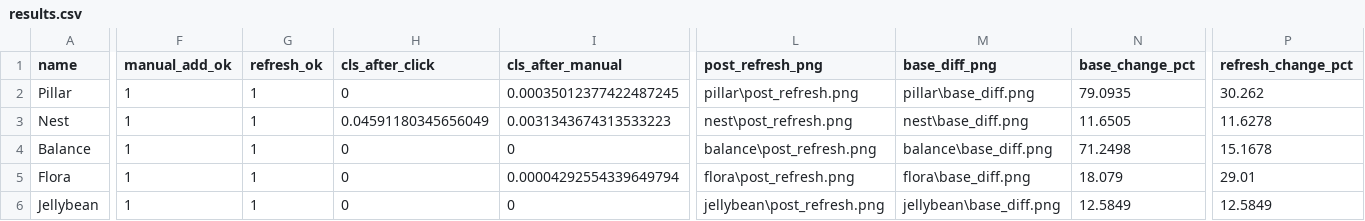
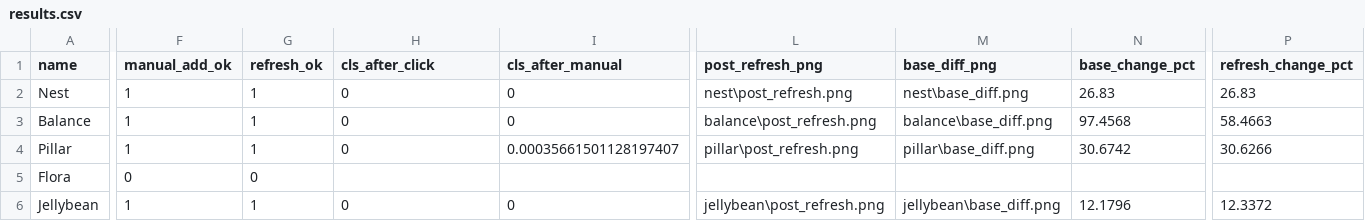
Before and after one commit to Amanbanti/shopify-theme, a CSV file: e2e/out/results.csv, drawn as a sheet; only a part is shown, gaps mark what is left out; removed rows and columns are numbered as before the commit, all else as after; rows hold the shown columns only; the diff covers the shown part only; the diff names each change by its address in the sheet, - before the commit and + after, or states it on an @@ line.

```diff
--- a/e2e/out/results.csv
+++ b/e2e/out/results.csv
-row 2: Pillar | 1 | 1 | 0 | 0.00035012377422487245 | pillar\post_refresh.png | pillar\base_diff.png | 79.0935 | 30.262
-H2 (cls_after_click): 0.04591180345656049
+H2 (cls_after_click): 0
-I2 (cls_after_manual): 0.0031343674313533223
+I2 (cls_after_manual): 0
-N2 (base_change_pct): 11.6505
+N2 (base_change_pct): 26.83
-P2 (refresh_change_pct): 11.6278
+P2 (refresh_change_pct): 26.83
-N3 (base_change_pct): 71.2498
+N3 (base_change_pct): 97.4568
-P3 (refresh_change_pct): 15.1678
+P3 (refresh_change_pct): 58.4663
+row 4: Pillar | 1 | 1 | 0 | 0.00035661501128197407 | pillar\post_refresh.png | pillar\base_diff.png | 30.6742 | 30.6266
-F5 (manual_add_ok): 1
+F5 (manual_add_ok): 0
-G5 (refresh_ok): 1
+G5 (refresh_ok): 0
-H5 (cls_after_click): 0
+H5 (cls_after_click): (empty)
-I5 (cls_after_manual): 0.00004292554339649794
+I5 (cls_after_manual): (empty)
-L5 (post_refresh_png): flora\post_refresh.png
+L5 (post_refresh_png): (empty)
-M5 (base_diff_png): flora\base_diff.png
+M5 (base_diff_png): (empty)
-N5 (base_change_pct): 18.079
+N5 (base_change_pct): (empty)
-P5 (refresh_change_pct): 29.01
+P5 (refresh_change_pct): (empty)
-N6 (base_change_pct): 12.5849
+N6 (base_change_pct): 12.1796
-P6 (refresh_change_pct): 12.5849
+P6 (refresh_change_pct): 12.3372
```
Also changed, not shown: 3 edited cells elsewhere in this file, 31 other files.
